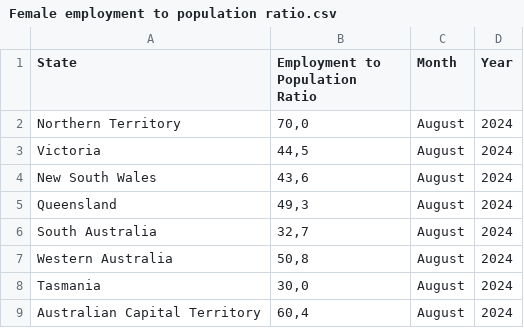
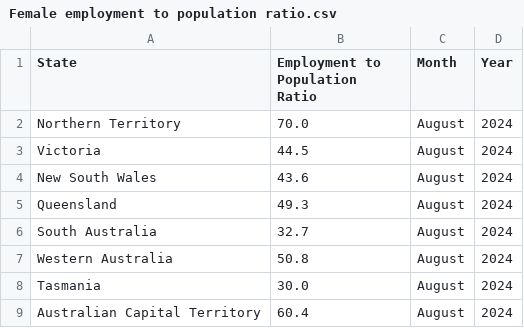
Before and after one commit to isut0003/3179, a CSV file: Female employment to population ratio.csv, drawn as a sheet.

Commit message:
Update Female employment to population ratio.csv

```diff
--- a/Female employment to population ratio.csv
+++ b/Female employment to population ratio.csv
@@ -1,9 +1,9 @@
 State;Employment to Population Ratio;Month;Year
-Northern Territory;70,0;August;2024
-Victoria;44,5;August;2024
-New South Wales;43,6;August;2024
-Queensland;49,3;August;2024
-South Australia ;32,7;August;2024
-Western Australia;50,8;August;2024
-Tasmania;30,0;August;2024
-Australian Capital Territory;60,4;August;2024
+Northern Territory;70.0;August;2024
+Victoria;44.5;August;2024
+New South Wales;43.6;August;2024
+Queensland;49.3;August;2024
+South Australia ;32.7;August;2024
+Western Australia;50.8;August;2024
+Tasmania;30.0;August;2024
+Australian Capital Territory;60.4;August;2024
```
